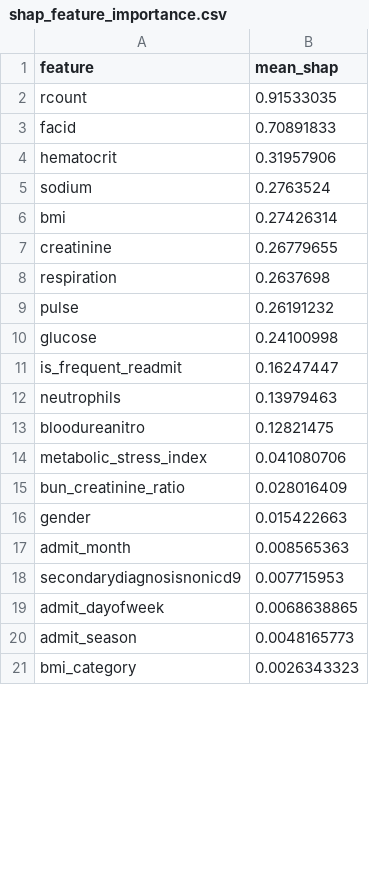
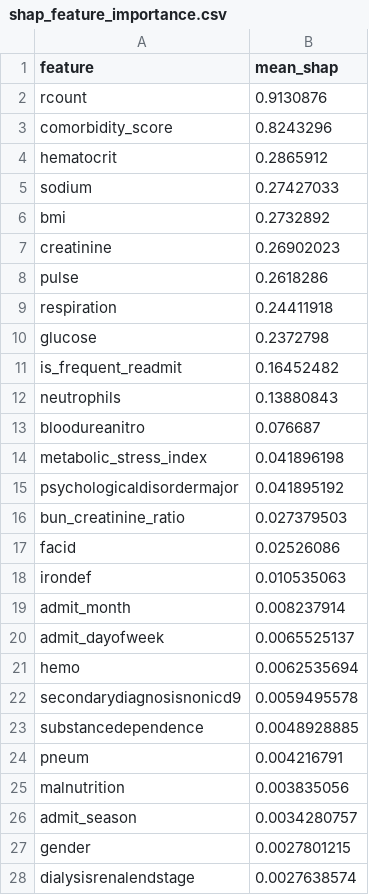
Before and after one commit to Ramit-Gupta23/Hospital_Management_System, a CSV file: reports/shap_feature_importance.csv, drawn as a sheet; only a part is shown; the diff covers the shown part only.

```diff
--- a/reports/shap_feature_importance.csv
+++ b/reports/shap_feature_importance.csv
@@ -1,21 +1,28 @@
 feature,mean_shap
-rcount,0.91533035
-facid,0.70891833
-hematocrit,0.31957906
-sodium,0.2763524
-bmi,0.27426314
-creatinine,0.26779655
-respiration,0.2637698
-pulse,0.26191232
-glucose,0.24100998
-is_frequent_readmit,0.16247447
-neutrophils,0.13979463
-bloodureanitro,0.12821475
-metabolic_stress_index,0.041080706
-bun_creatinine_ratio,0.028016409
-gender,0.015422663
-admit_month,0.008565363
-secondarydiagnosisnonicd9,0.007715953
-admit_dayofweek,0.0068638865
-admit_season,0.0048165773
-bmi_category,0.0026343323
+rcount,0.9130876
+comorbidity_score,0.8243296
+hematocrit,0.2865912
+sodium,0.27427033
+bmi,0.2732892
+creatinine,0.26902023
+pulse,0.2618286
+respiration,0.24411918
+glucose,0.2372798
+is_frequent_readmit,0.16452482
+neutrophils,0.13880843
+bloodureanitro,0.076687
+metabolic_stress_index,0.041896198
+psychologicaldisordermajor,0.041895192
+bun_creatinine_ratio,0.027379503
+facid,0.02526086
+irondef,0.010535063
+admit_month,0.008237914
+admit_dayofweek,0.0065525137
+hemo,0.0062535694
+secondarydiagnosisnonicd9,0.0059495578
+substancedependence,0.0048928885
+pneum,0.004216791
+malnutrition,0.003835056
+admit_season,0.0034280757
+gender,0.0027801215
+dialysisrenalendstage,0.0027638574
```
Also changed, not shown: 4 added rows, 11 removed rows and 3 edited cells elsewhere in this file, 10 other files.
